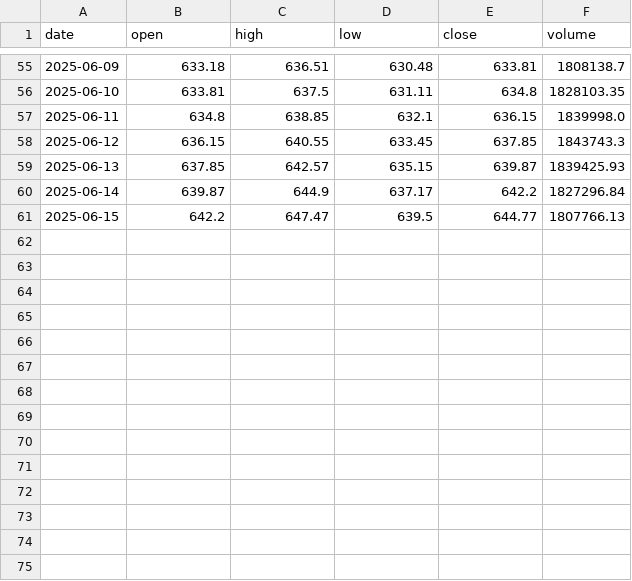
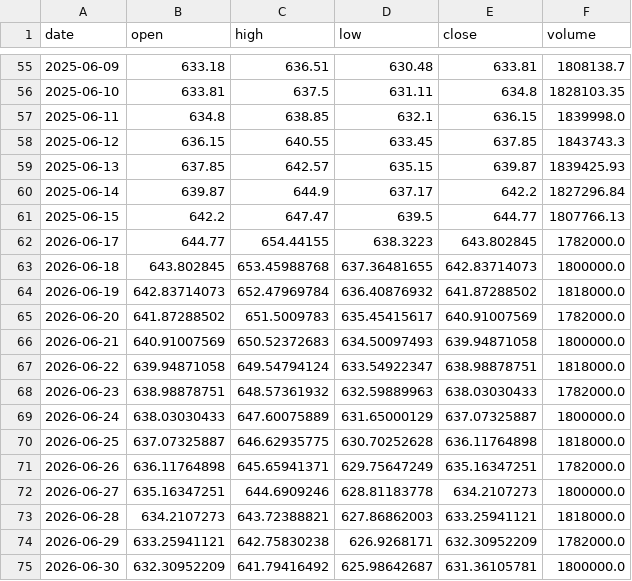
Before and after one commit to cancleeric/trustforge, a CSV file: demo/sample_data/ohlcv/BNB.csv, drawn as a sheet; only a part is shown, gaps mark what is left out.

```diff
--- a/demo/sample_data/ohlcv/BNB.csv
+++ b/demo/sample_data/ohlcv/BNB.csv
@@ -61 +61,15 @@ date,open,high,low,close,volume
 2025-06-15,642.2,647.47,639.5,644.77,1807766.13
+2026-06-17,644.77,654.44155,638.3223,643.802845,1782000.0
+2026-06-18,643.802845,653.45988768,637.36481655,642.83714073,1800000.0
+2026-06-19,642.83714073,652.47969784,636.40876932,641.87288502,1818000.0
+2026-06-20,641.87288502,651.5009783,635.45415617,640.91007569,1782000.0
+2026-06-21,640.91007569,650.52372683,634.50097493,639.94871058,1800000.0
+2026-06-22,639.94871058,649.54794124,633.54922347,638.98878751,1818000.0
+2026-06-23,638.98878751,648.57361932,632.59889963,638.03030433,1782000.0
+2026-06-24,638.03030433,647.60075889,631.65000129,637.07325887,1800000.0
+2026-06-25,637.07325887,646.62935775,630.70252628,636.11764898,1818000.0
+2026-06-26,636.11764898,645.65941371,629.75647249,635.16347251,1782000.0
+2026-06-27,635.16347251,644.6909246,628.81183778,634.2107273,1800000.0
+2026-06-28,634.2107273,643.72388821,627.86862003,633.25941121,1818000.0
+2026-06-29,633.25941121,642.75830238,626.9268171,632.30952209,1782000.0
+2026-06-30,632.30952209,641.79416492,625.98642687,631.36105781,1800000.0
```
Also changed, not shown: demo/sample_data/ohlcv/BTC.csv, demo/sample_data/ohlcv/ETH.csv, 8 other files.
